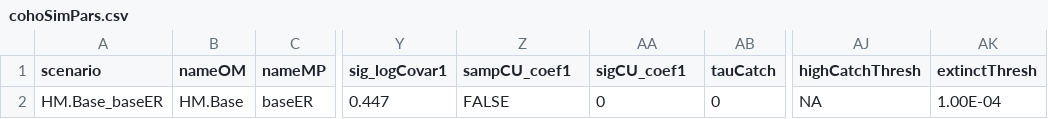
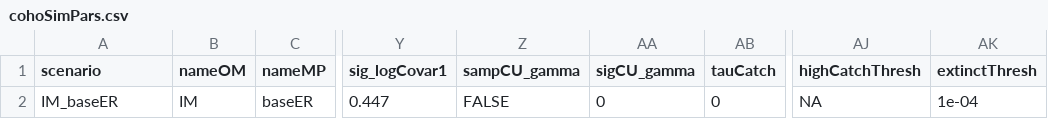
Before and after one commit to Pacific-salmon-assess/samSim, a CSV file: data/IFCohoPars/cohoSimPars.csv, drawn as a sheet; only a part is shown, gaps mark what is left out; the diff names each change by its address in the sheet, - before the commit and + after, or states it on an @@ line.

```diff
--- a/data/IFCohoPars/cohoSimPars.csv
+++ b/data/IFCohoPars/cohoSimPars.csv
-Z1: sampCU_coef1
+Z1: sampCU_gamma
-AA1: sigCU_coef1
+AA1: sigCU_gamma
-A2 (scenario): HM.Base_baseER
+A2 (scenario): IM_baseER
-B2 (nameOM): HM.Base
+B2 (nameOM): IM
-AK2 (extinctThresh): 1.00E-04
+AK2 (extinctThresh): 1e-04
```
Also changed, not shown: data/IFCohoPars/cohoCUPars.csv, data/IFCohoPars/cohoCorrMat.csv, 3 other files.
